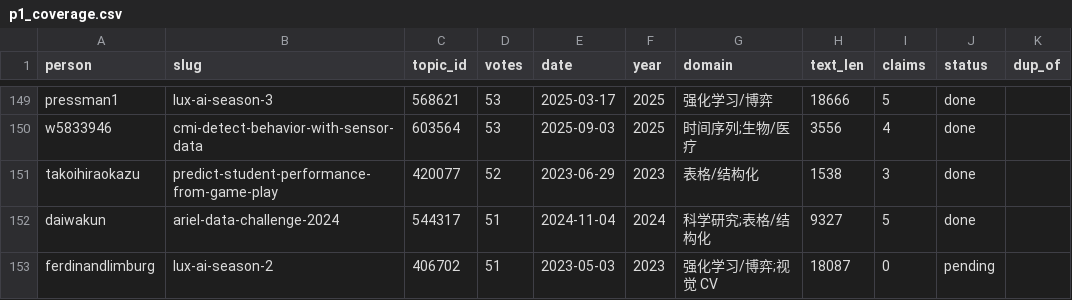
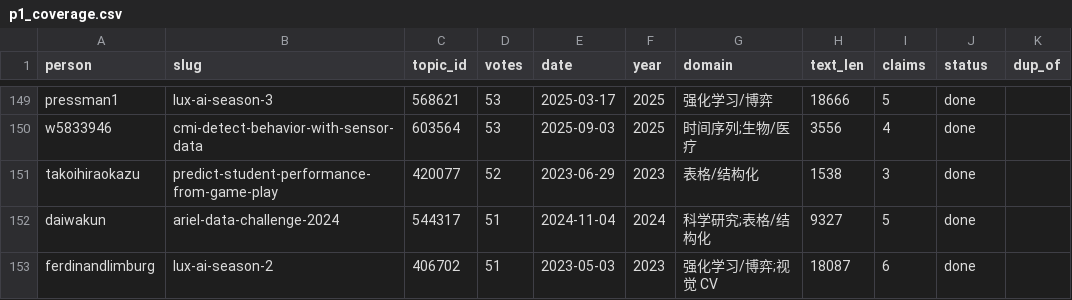
Before and after one commit to changQiangXia/KStarter, a CSV file: people/claims/p1_coverage.csv, drawn as a sheet; only a part is shown, gaps mark what is left out.

```diff
--- a/people/claims/p1_coverage.csv
+++ b/people/claims/p1_coverage.csv
@@ -152,2 +152,2 @@ takoihiraokazu,predict-student-performance-from-game-play,420077,52,2023-06-29,2
 daiwakun,ariel-data-challenge-2024,544317,51,2024-11-04,2024,科学研究;表格/结构化,9327,5,done,
-ferdinandlimburg,lux-ai-season-2,406702,51,2023-05-03,2023,强化学习/博弈;视觉 CV,18087,0,pending,
+ferdinandlimburg,lux-ai-season-2,406702,51,2023-05-03,2023,强化学习/博弈;视觉 CV,18087,6,done,
```
Also changed, not shown: people/claims/gm_claims.csv.
